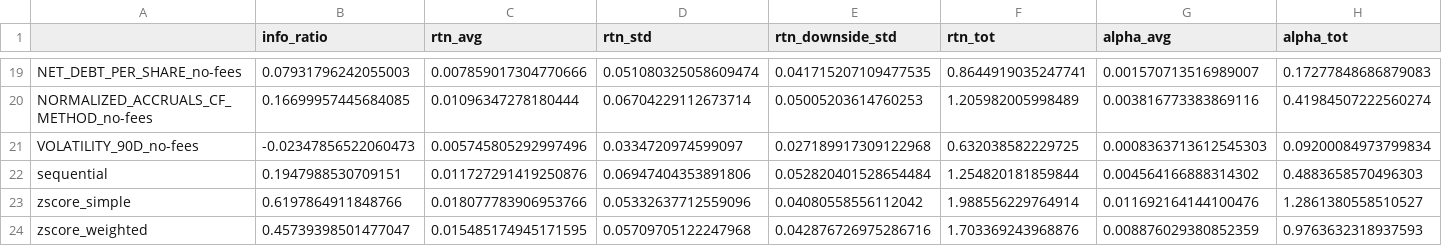
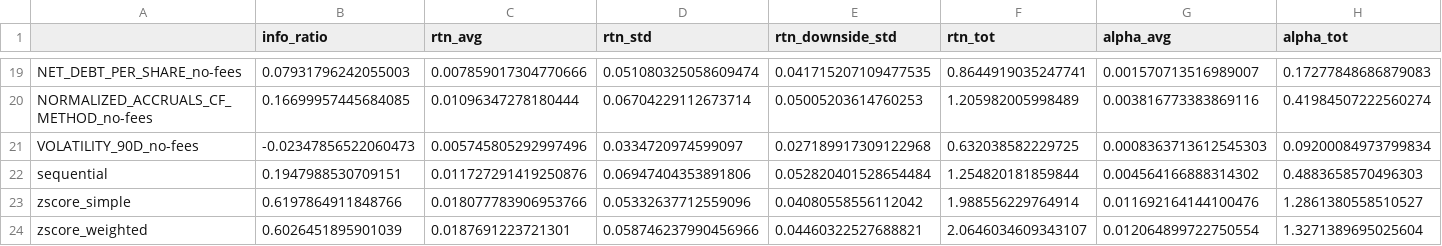
Before and after one commit to LucaPoli59/fma, a CSV file: data/output/strs_res_stats.csv, drawn as a sheet; only a part is shown, gaps mark what is left out; the diff covers the shown part only; the diff names each change by its address in the sheet, - before the commit and + after, or states it on an @@ line.

```diff
--- a/data/output/strs_res_stats.csv
+++ b/data/output/strs_res_stats.csv
-B24 (info_ratio): 0.45739398501477047
+B24 (info_ratio): 0.6026451895901039
-C24 (rtn_avg): 0.015485174945171595
+C24 (rtn_avg): 0.0187691223721301
-D24 (rtn_std): 0.05709705122247968
+D24 (rtn_std): 0.058746237990456966
-E24 (rtn_downside_std): 0.042876726975286716
+E24 (rtn_downside_std): 0.04460322527688821
-F24 (rtn_tot): 1.703369243968876
+F24 (rtn_tot): 2.0646034609343107
-G24 (alpha_avg): 0.008876029380852359
+G24 (alpha_avg): 0.012064899722750554
-H24 (alpha_tot): 0.9763632318937593
+H24 (alpha_tot): 1.3271389695025604
```
Also changed, not shown: 5 edited cells elsewhere in this file, data/output/alpha.csv, data/output/alpha_com.csv, 5 other files.
